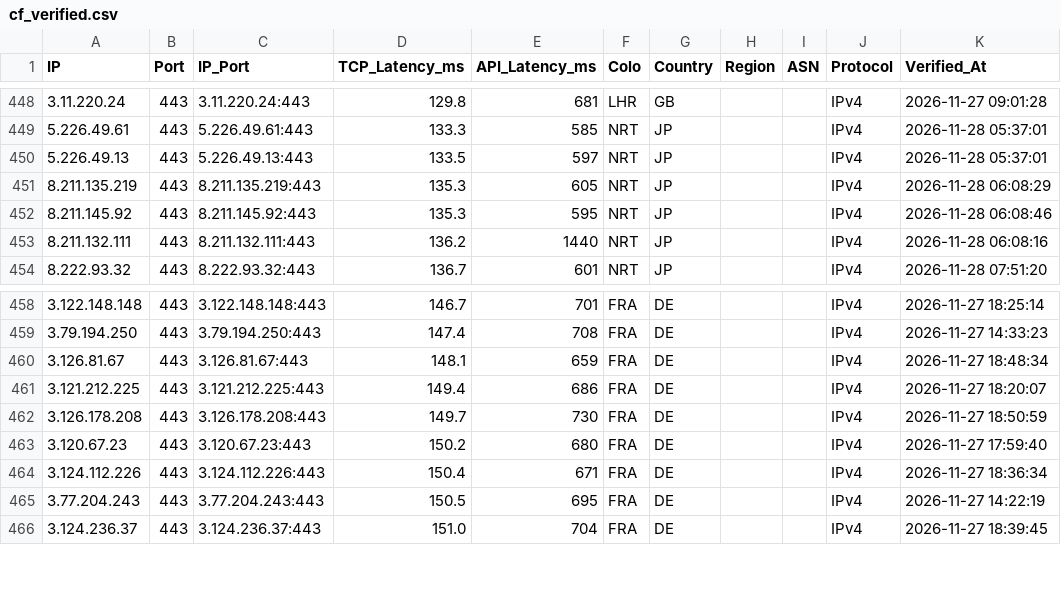
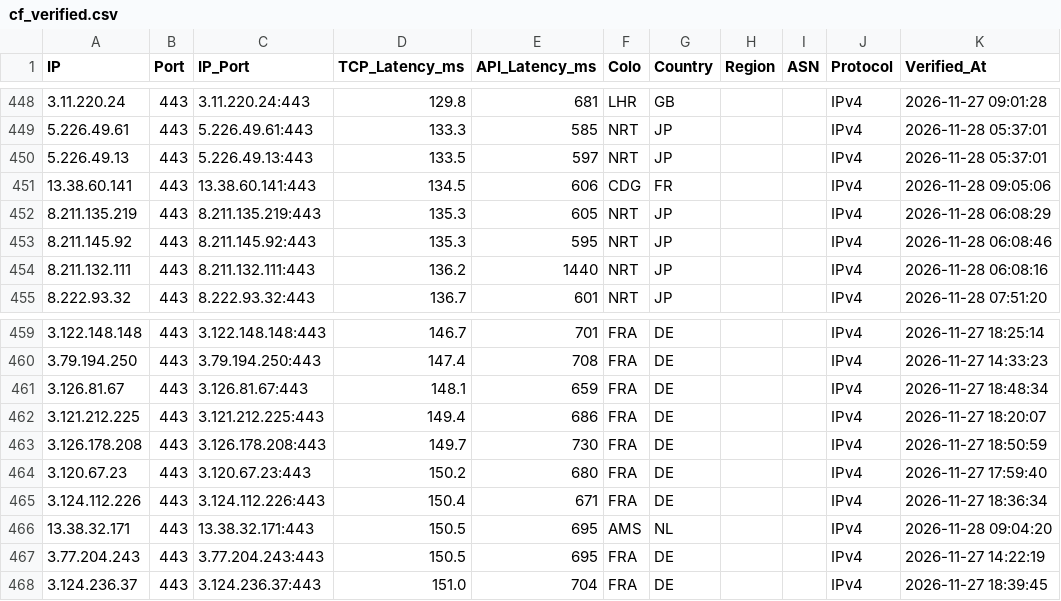
Before and after one commit to hjnzx01/text-ceshi-3, a CSV file: output/cf_verified.csv, drawn as a sheet; only a part is shown, gaps mark what is left out; the diff names each change by its address in the sheet, - before the commit and + after, or states it on an @@ line.

```diff
--- a/output/cf_verified.csv
+++ b/output/cf_verified.csv
+row 451: 13.38.60.141 | 443 | 13.38.60.141:443 | 134.5 | 606 | CDG | FR |  |  | IPv4 | 2026-11-28 09:05:06
+row 466: 13.38.32.171 | 443 | 13.38.32.171:443 | 150.5 | 695 | AMS | NL |  |  | IPv4 | 2026-11-28 09:04:20
```
Also changed, not shown: 3 other files.
